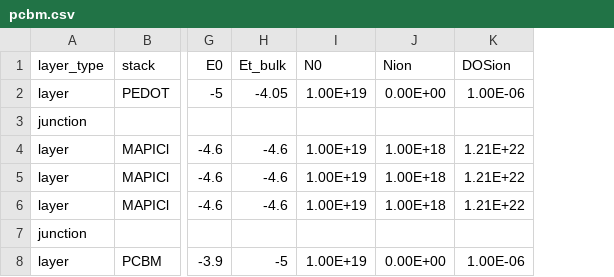
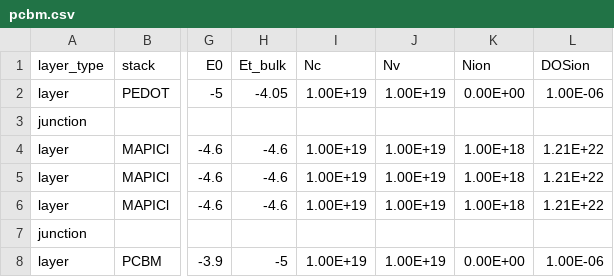
Before and after one commit to barnesgroupICL/Driftfusion, a CSV file: input_files/pcbm.csv, drawn as a sheet; only a part is shown, gaps mark what is left out; the diff names each change by its address in the sheet, - before the commit and + after, or states it on an @@ line.

```diff
--- a/input_files/pcbm.csv
+++ b/input_files/pcbm.csv
+column J (Nv), rows 2-8: 1.00E+19 |  | 1.00E+19 | 1.00E+19 | 1.00E+19 |  | 1.00E+19
-I1: N0
+I1: Nc
```
Also changed, not shown: 1 other file.
